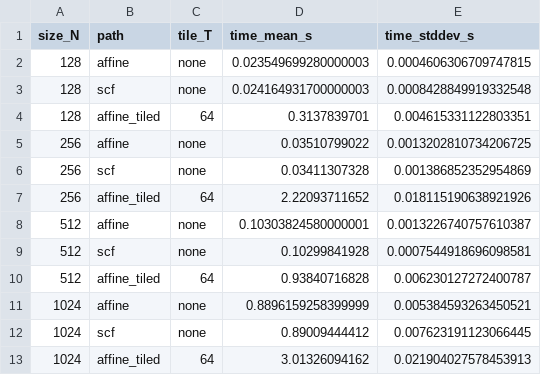
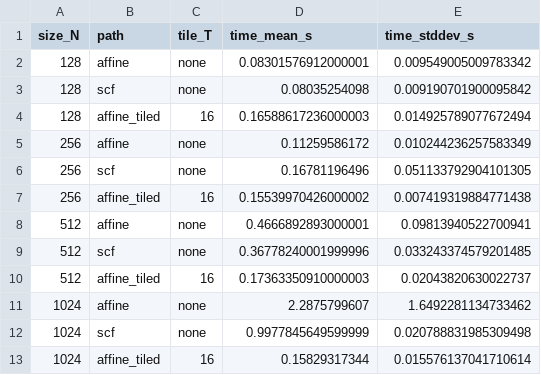
Before and after one commit to FedericoBruzzone/mlir-study, a CSV file: results/rq2_paths.csv, drawn as a sheet.

```diff
--- a/results/rq2_paths.csv
+++ b/results/rq2_paths.csv
@@ -1,13 +1,13 @@
 size_N,path,tile_T,time_mean_s,time_stddev_s
-128,affine,none,0.023549699280000003,0.0004606306709747815
-128,scf,none,0.024164931700000003,0.0008428849919332548
-128,affine_tiled,64,0.3137839701,0.004615331122803351
-256,affine,none,0.03510799022,0.0013202810734206725
-256,scf,none,0.03411307328,0.001386852352954869
-256,affine_tiled,64,2.22093711652,0.018115190638921926
-512,affine,none,0.10303824580000001,0.0013226740757610387
-512,scf,none,0.10299841928,0.0007544918696098581
-512,affine_tiled,64,0.93840716828,0.006230127272400787
-1024,affine,none,0.8896159258399999,0.005384593263450521
-1024,scf,none,0.89009444412,0.007623191123066445
-1024,affine_tiled,64,3.01326094162,0.021904027578453913
+128,affine,none,0.08301576912000001,0.009549005009783342
+128,scf,none,0.08035254098,0.009190701900095842
+128,affine_tiled,16,0.16588617236000003,0.014925789077672494
+256,affine,none,0.11259586172,0.010244236257583349
+256,scf,none,0.16781196496,0.051133792904101305
+256,affine_tiled,16,0.15539970426000002,0.007419319884771438
+512,affine,none,0.4666892893000001,0.09813940522700941
+512,scf,none,0.36778240001999996,0.033243374579201485
+512,affine_tiled,16,0.17363350910000003,0.02043820630022737
+1024,affine,none,2.2875799607,1.6492281134733462
+1024,scf,none,0.9977845649599999,0.020788831985309498
+1024,affine_tiled,16,0.15829317344,0.015576137041710614
```
Also changed, not shown: 5 other files.
